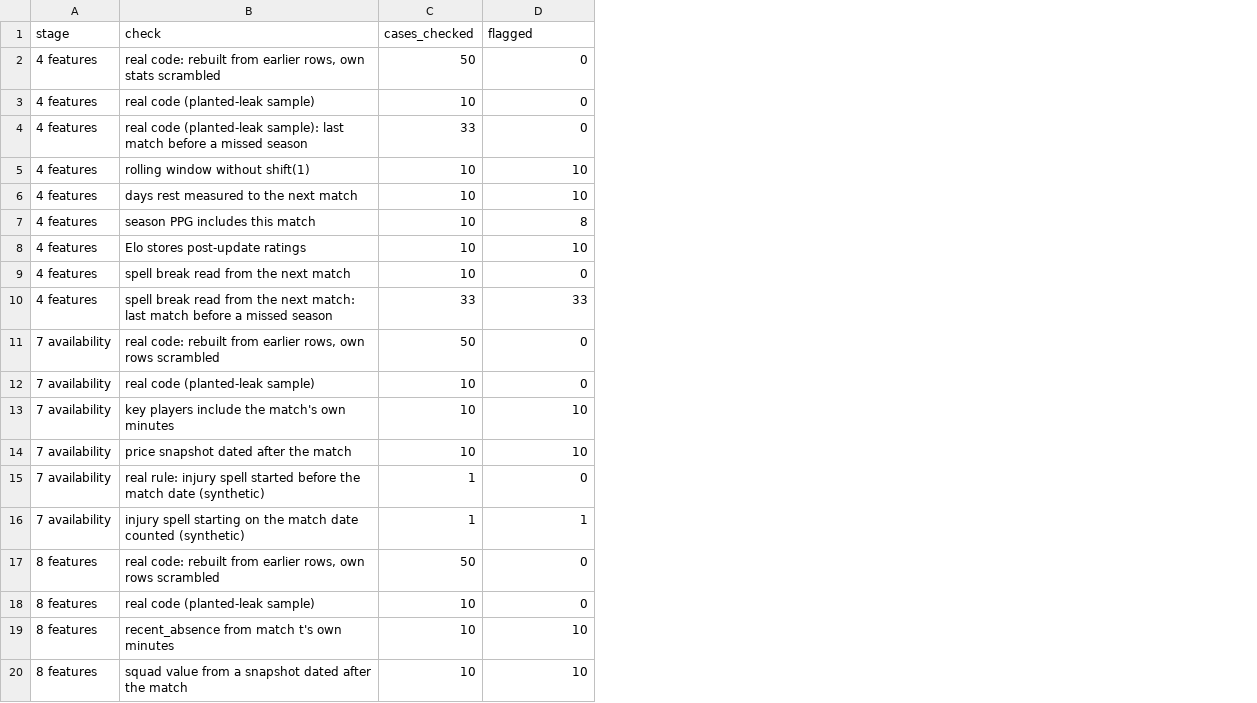
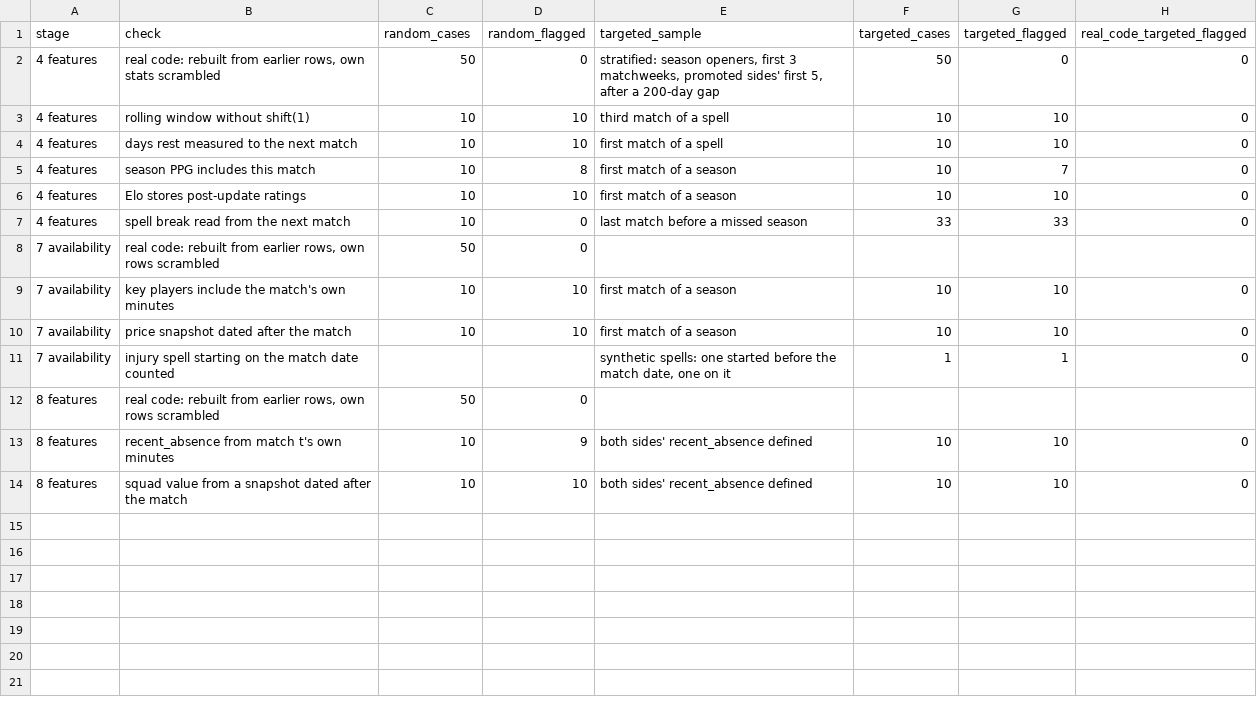
Before and after one commit to arawat837/epl-match-predictor, a CSV file: reports/planted_leaks.csv, drawn as a sheet; removed rows and columns are numbered as before the commit, all else as after; the diff names each change by its address in the sheet, - before the commit and + after, or states it on an @@ line.

```diff
--- a/reports/planted_leaks.csv
+++ b/reports/planted_leaks.csv
+column E (targeted_sample), rows 2-14: stratified: season openers, first 3 matchweeks, promoted sides' first 5, after a 200-day gap | third match of a spell | first match of a spell | first match of a season | first match of a season | last match before a missed season |  | first match of a season | first match of a season | synthetic spells: one started before the match date, one on it |  | both sides' recent_absence defined | both sides' recent_absence defined
+column F (targeted_cases), rows 2-14: 50 | 10 | 10 | 10 | 10 | 33 |  | 10 | 10 | 1 |  | 10 | 10
+column G (targeted_flagged), rows 2-14: 0 | 10 | 10 | 7 | 10 | 33 |  | 10 | 10 | 1 |  | 10 | 10
+column H (real_code_targeted_flagged), rows 2-14: 0 | 0 | 0 | 0 | 0 | 0 |  | 0 | 0 | 0 |  | 0 | 0
-C1: cases_checked
+C1: random_cases
-D1: flagged
+D1: random_flagged
-row 3: 4 features | real code (planted-leak sample) | 10 | 0
-row 4: 4 features | real code (planted-leak sample): last match before a missed season | 33 | 0
-row 10: 4 features | spell break read from the next match: last match before a missed season | 33 | 33
-row 12: 7 availability | real code (planted-leak sample) | 10 | 0
-row 15: 7 availability | real rule: injury spell started before the match date (synthetic) | 1 | 0
-B11 (check): …date counted (synthetic)
+B11 (check): …date counted
-C11 (random_cases): 1
+C11 (random_cases): (empty)
-D11 (random_flagged): 1
+D11 (random_flagged): (empty)
-row 18: 8 features | real code (planted-leak sample) | 10 | 0
-D13 (random_flagged): 10
+D13 (random_flagged): 9
```
Also changed, not shown: 17 other files.
